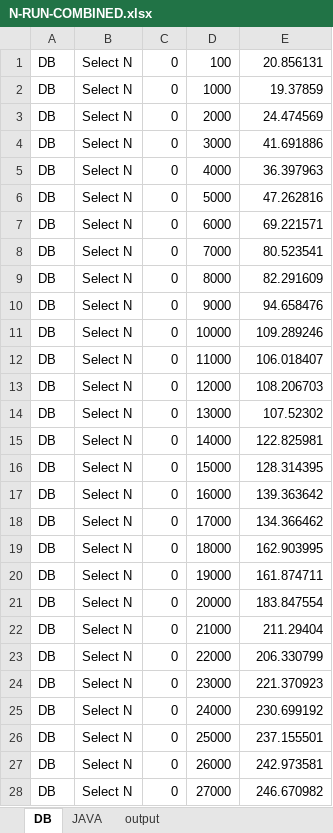
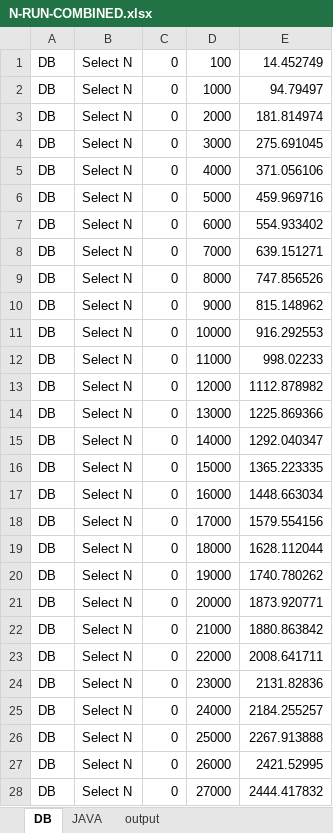
Before and after one commit to vojmel/IMS---test, an Excel workbook: SIMLIB output/N-RUN/N-RUN-COMBINED.xlsx, sheet DB, drawn as a sheet; only a part is shown; values as stored, in another font and other column widths than the file's, no borders; charts and pictures not drawn; the diff covers the shown part only; the diff names each change by its address in the sheet, - before the commit and + after, or states it on an @@ line.

```diff
--- a/SIMLIB output/N-RUN/N-RUN-COMBINED.xlsx (sheet DB)
+++ b/SIMLIB output/N-RUN/N-RUN-COMBINED.xlsx (sheet DB)
-E1: 20.856131
+E1: 14.452749
-E2: 19.37859
+E2: 94.79497
-E3: 24.474569
+E3: 181.814974
-E4: 41.691886
+E4: 275.691045
-E5: 36.397963
+E5: 371.056106
-E6: 47.262816
+E6: 459.969716
-E7: 69.221571
+E7: 554.933402
-E8: 80.523541
+E8: 639.151271
-E9: 82.291609
+E9: 747.856526
-E10: 94.658476
+E10: 815.148962
-E11: 109.289246
+E11: 916.292553
-E12: 106.018407
+E12: 998.02233
-E13: 108.206703
+E13: 1112.878982
-E14: 107.52302
+E14: 1225.869366
-E15: 122.825981
+E15: 1292.040347
-E16: 128.314395
+E16: 1365.223335
-E17: 139.363642
+E17: 1448.663034
-E18: 134.366462
+E18: 1579.554156
-E19: 162.903995
+E19: 1628.112044
-E20: 161.874711
+E20: 1740.780262
-E21: 183.847554
+E21: 1873.920771
-E22: 211.29404
+E22: 1880.863842
-E23: 206.330799
+E23: 2008.641711
-E24: 221.370923
+E24: 2131.82836
-E25: 230.699192
+E25: 2184.255257
-E26: 237.155501
+E26: 2267.913888
-E27: 242.973581
+E27: 2421.52995
-E28: 246.670982
+E28: 2444.417832
```
Also changed, not shown: 1227 edited cells elsewhere in this sheet, sheet JAVA, charts or pictures, SIMLIB output/FIRST/FIRST-COMBINED.xlsx, 32 other files.
